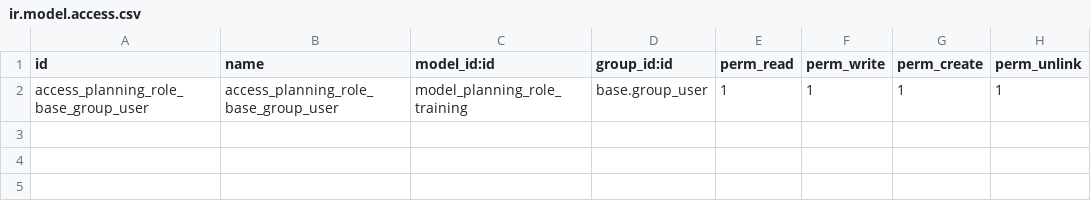
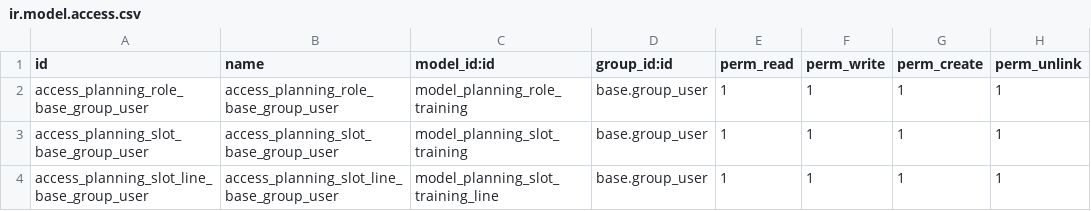
Before and after one commit to alamsyah8/odoo_training, a CSV file: sf-training/security/ir.model.access.csv, drawn as a sheet.

Commit message:
Add Planning Slot feature

```diff
--- a/sf-training/security/ir.model.access.csv
+++ b/sf-training/security/ir.model.access.csv
@@ -2 +2,3 @@ id,name,model_id:id,group_id:id,perm_read,perm_write,perm_create,perm_unlink
 access_planning_role_base_group_user,access_planning_role_base_group_user,model_planning_role_training,base.group_user,1,1,1,1
+access_planning_slot_base_group_user,access_planning_slot_base_group_user,model_planning_slot_training,base.group_user,1,1,1,1
+access_planning_slot_line_base_group_user,access_planning_slot_line_base_group_user,model_planning_slot_training_line,base.group_user,1,1,1,1
```
Also changed, not shown: 7 other files.
